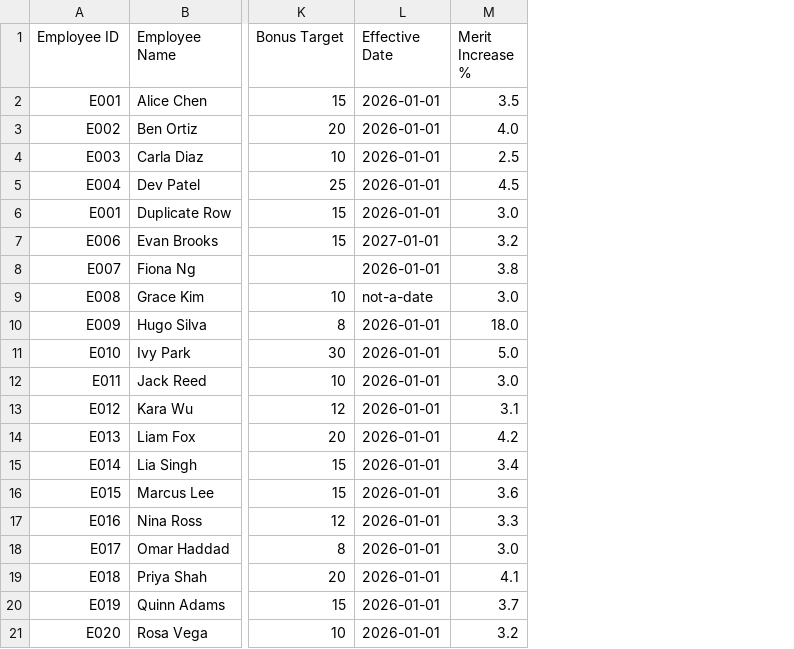
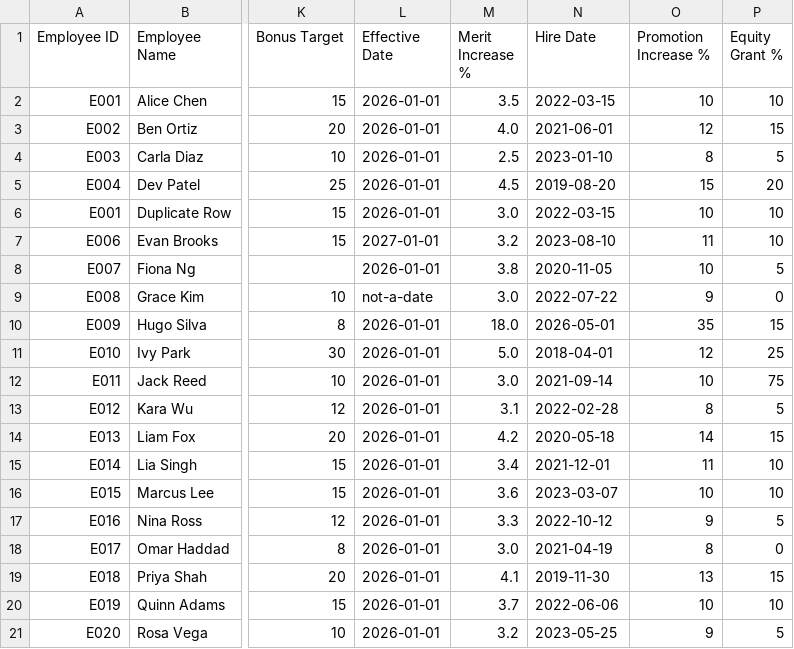
Before and after one commit to zoe82292-sudo/workshifthr, a CSV file: sample-data/compensation-sample.csv, drawn as a sheet; only a part is shown, gaps mark what is left out; the diff names each change by its address in the sheet, - before the commit and + after, or states it on an @@ line.

```diff
--- a/sample-data/compensation-sample.csv
+++ b/sample-data/compensation-sample.csv
+column N (Hire Date), rows 2-21: 2022-03-15 | 2021-06-01 | 2023-01-10 | 2019-08-20 | 2022-03-15 | 2023-08-10 | 2020-11-05 | 2022-07-22 | 2026-05-01 | 2018-04-01 | 2021-09-14 | 2022-02-28 | 2020-05-18 | 2021-12-01 | 2023-03-07 | 2022-10-12 | 2021-04-19 | 2019-11-30 | 2022-06-06 | 2023-05-25
+column O (Promotion Increase %), rows 2-21: 10 | 12 | 8 | 15 | 10 | 11 | 10 | 9 | 35 | 12 | 10 | 8 | 14 | 11 | 10 | 9 | 8 | 13 | 10 | 9
+column P (Equity Grant %), rows 2-21: 10 | 15 | 5 | 20 | 10 | 10 | 5 | 0 | 15 | 25 | 75 | 5 | 15 | 10 | 10 | 5 | 0 | 15 | 10 | 5
```
Also changed, not shown: sample-data/harborview-demo.csv, 13 other files.
